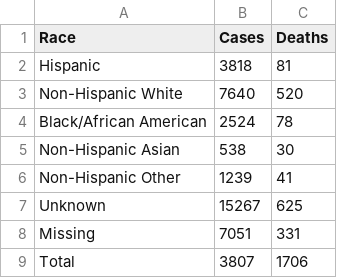
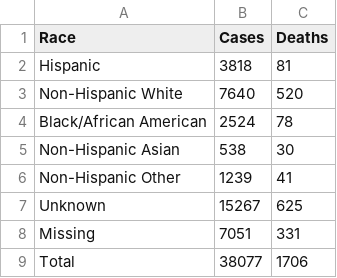
Before and after one commit to STAT691P-Project-Seminar/SIR-Models, a CSV file: data/RaceData.csv, drawn as a sheet; the diff names each change by its address in the sheet, - before the commit and + after, or states it on an @@ line.

Commit message:
updated data

```diff
--- a/data/RaceData.csv
+++ b/data/RaceData.csv
-B9 (Cases): 3807
+B9 (Cases): 38077
```
